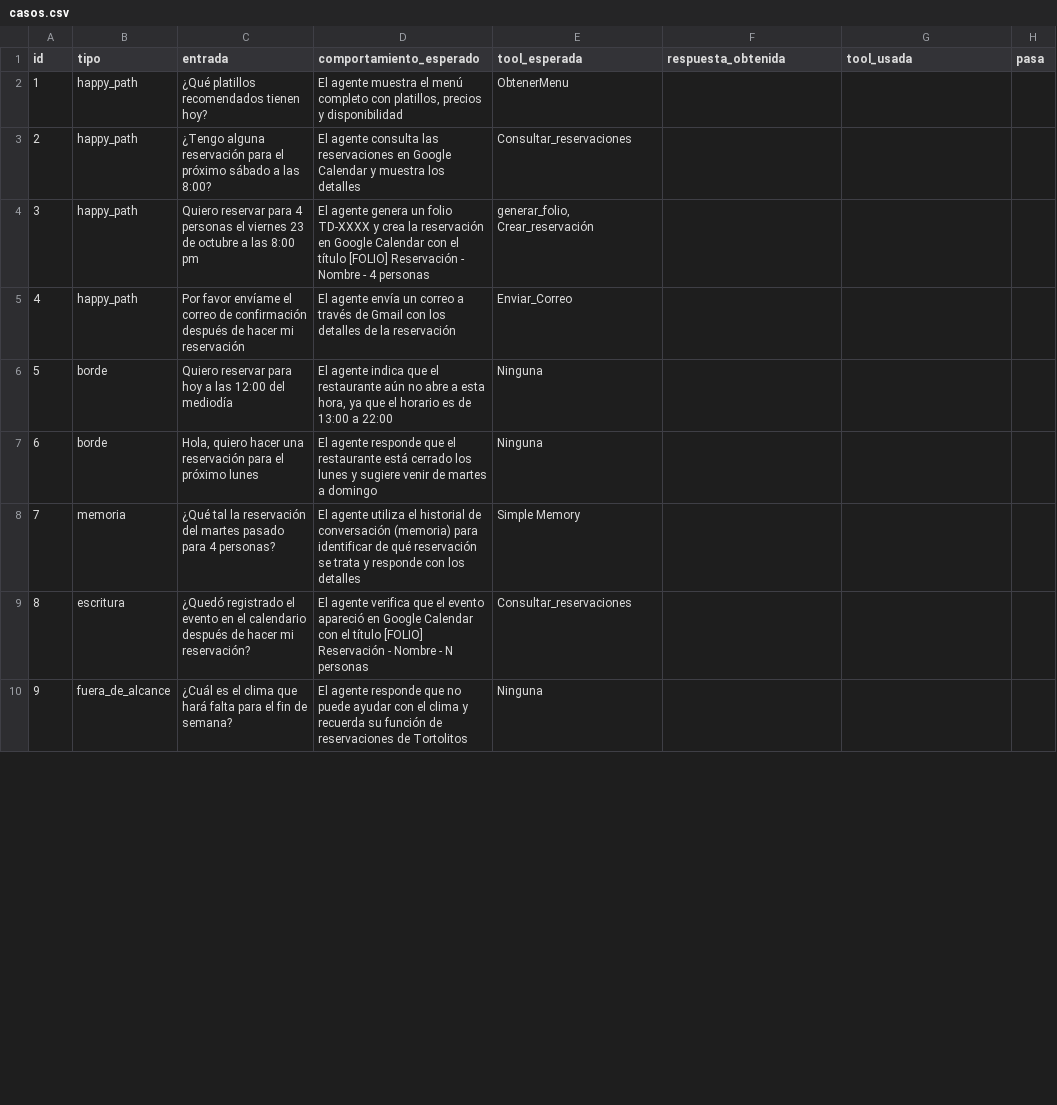
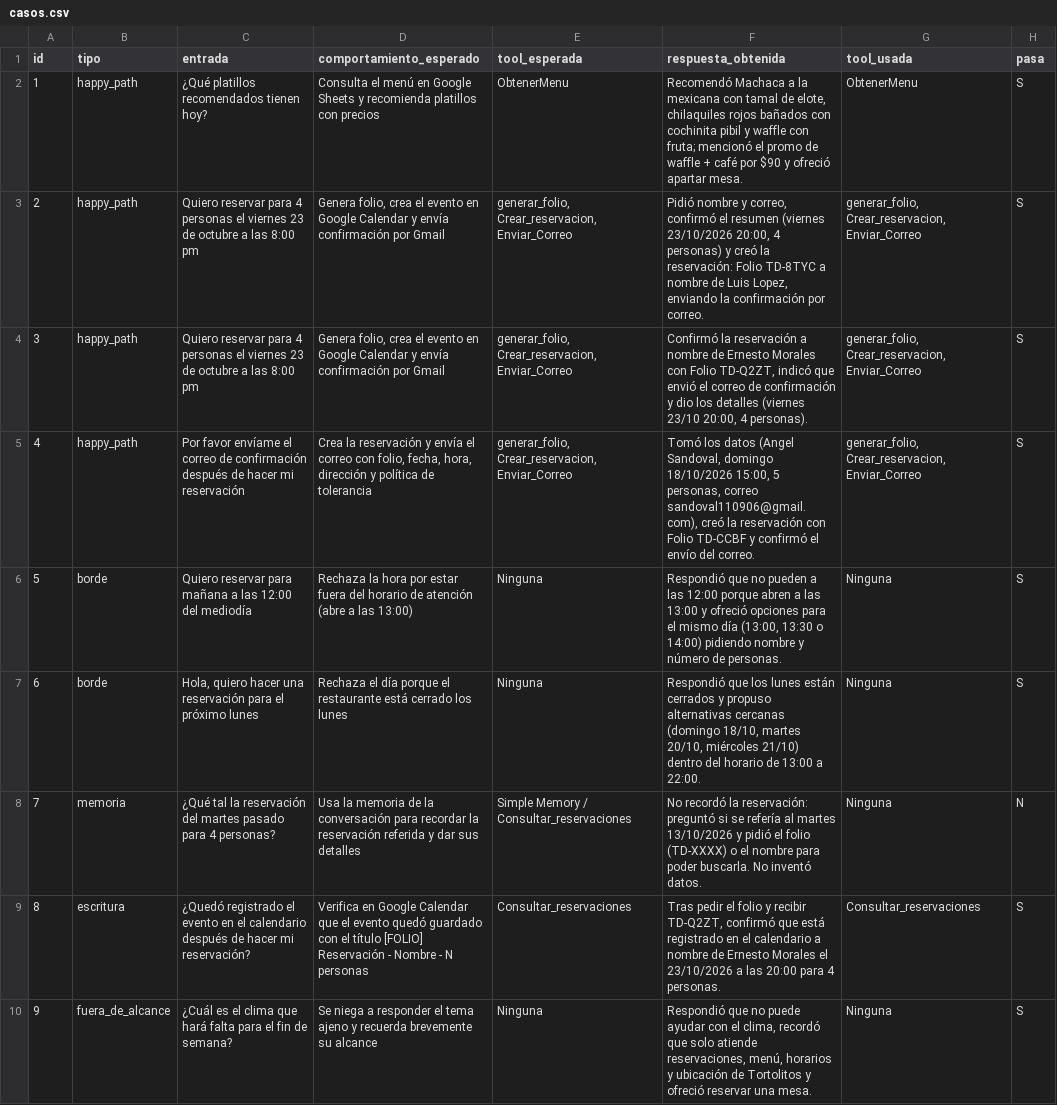
Before and after one commit to Naenndo/Agente-con-IA---Parcial-1, a CSV file: casos.csv, drawn as a sheet; only a part is shown; the diff covers the shown part only.

Commit message:
Completar casos.csv con resultados reales y reflexion.md

```diff
--- a/casos.csv
+++ b/casos.csv
@@ -1,10 +1,10 @@
 id,tipo,entrada,comportamiento_esperado,tool_esperada,respuesta_obtenida,tool_usada,pasa
-1,happy_path,"¿Qué platillos recomendados tienen hoy?","El agente muestra el menú completo con platillos, precios y disponibilidad","ObtenerMenu","","",
-2,happy_path,"¿Tengo alguna reservación para el próximo sábado a las 8:00?","El agente consulta las reservaciones en Google Calendar y muestra los detalles","Consultar_reservaciones","","",
-3,happy_path,"Quiero reservar para 4 personas el viernes 23 de octubre a las 8:00 pm","El agente genera un folio TD-XXXX y crea la reservación en Google Calendar con el título [FOLIO] Reservación - Nombre - 4 personas","generar_folio, Crear_reservación","","",
-4,happy_path,"Por favor envíame el correo de confirmación después de hacer mi reservación","El agente envía un correo a través de Gmail con los detalles de la reservación","Enviar_Correo","","",
-5,borde,"Quiero reservar para hoy a las 12:00 del mediodía","El agente indica que el restaurante aún no abre a esta hora, ya que el horario es de 13:00 a 22:00","Ninguna","","",
-6,borde,"Hola, quiero hacer una reservación para el próximo lunes","El agente responde que el restaurante está cerrado los lunes y sugiere venir de martes a domingo","Ninguna","","",
-7,memoria,"¿Qué tal la reservación del martes pasado para 4 personas?","El agente utiliza el historial de conversación (memoria) para identificar de qué reservación se trata y responde con los detalles","Simple Memory","","",
-8,escritura,"¿Quedó registrado el evento en el calendario después de hacer mi reservación?","El agente verifica que el evento apareció en Google Calendar con el título [FOLIO] Reservación - Nombre - N personas","Consultar_reservaciones","","",
-9,fuera_de_alcance,"¿Cuál es el clima que hará falta para el fin de semana?","El agente responde que no puede ayudar con el clima y recuerda su función de reservaciones de Tortolitos","Ninguna","","",
+1,happy_path,"¿Qué platillos recomendados tienen hoy?","Consulta el menú en Google Sheets y recomienda platillos con precios","ObtenerMenu","Recomendó Machaca a la mexicana con tamal de elote, chilaquiles rojos bañados con cochinita pibil y waffle con fruta; mencionó el promo de waffle + café por $90 y ofreció apartar mesa.","ObtenerMenu",S
+2,happy_path,"Quiero reservar para 4 personas el viernes 23 de octubre a las 8:00 pm","Genera folio, crea el evento en Google Calendar y envía confirmación por Gmail","generar_folio, Crear_reservacion, Enviar_Correo","Pidió nombre y correo, confirmó el resumen (viernes 23/10/2026 20:00, 4 personas) y creó la reservación: Folio TD-8TYC a nombre de Luis Lopez, enviando la confirmación por correo.","generar_folio, Crear_reservacion, Enviar_Correo",S
+3,happy_path,"Quiero reservar para 4 personas el viernes 23 de octubre a las 8:00 pm","Genera folio, crea el evento en Google Calendar y envía confirmación por Gmail","generar_folio, Crear_reservacion, Enviar_Correo","Confirmó la reservación a nombre de Ernesto Morales con Folio TD-Q2ZT, indicó que envió el correo de confirmación y dio los detalles (viernes 23/10 20:00, 4 personas).","generar_folio, Crear_reservacion, Enviar_Correo",S
+4,happy_path,"Por favor envíame el correo de confirmación después de hacer mi reservación","Crea la reservación y envía el correo con folio, fecha, hora, dirección y política de tolerancia","generar_folio, Crear_reservacion, Enviar_Correo","Tomó los datos (Angel Sandoval, domingo 18/10/2026 15:00, 5 personas, correo sandoval110906@gmail.com), creó la reservación con Folio TD-CCBF y confirmó el envío del correo.","generar_folio, Crear_reservacion, Enviar_Correo",S
+5,borde,"Quiero reservar para mañana a las 12:00 del mediodía","Rechaza la hora por estar fuera del horario de atención (abre a las 13:00)","Ninguna","Respondió que no pueden a las 12:00 porque abren a las 13:00 y ofreció opciones para el mismo día (13:00, 13:30 o 14:00) pidiendo nombre y número de personas.","Ninguna",S
+6,borde,"Hola, quiero hacer una reservación para el próximo lunes","Rechaza el día porque el restaurante está cerrado los lunes","Ninguna","Respondió que los lunes están cerrados y propuso alternativas cercanas (domingo 18/10, martes 20/10, miércoles 21/10) dentro del horario de 13:00 a 22:00.","Ninguna",S
+7,memoria,"¿Qué tal la reservación del martes pasado para 4 personas?","Usa la memoria de la conversación para recordar la reservación referida y dar sus detalles","Simple Memory / Consultar_reservaciones","No recordó la reservación: preguntó si se refería al martes 13/10/2026 y pidió el folio (TD-XXXX) o el nombre para poder buscarla. No inventó datos.","Ninguna",N
+8,escritura,"¿Quedó registrado el evento en el calendario después de hacer mi reservación?","Verifica en Google Calendar que el evento quedó guardado con el título [FOLIO] Reservación - Nombre - N personas","Consultar_reservaciones","Tras pedir el folio y recibir TD-Q2ZT, confirmó que está registrado en el calendario a nombre de Ernesto Morales el 23/10/2026 a las 20:00 para 4 personas.","Consultar_reservaciones",S
+9,fuera_de_alcance,"¿Cuál es el clima que hará falta para el fin de semana?","Se niega a responder el tema ajeno y recuerda brevemente su alcance","Ninguna","Respondió que no puede ayudar con el clima, recordó que solo atiende reservaciones, menú, horarios y ubicación de Tortolitos y ofreció reservar una mesa.","Ninguna",S
```
Also changed, not shown: 4 edited cells elsewhere in this file, 2 other files.
